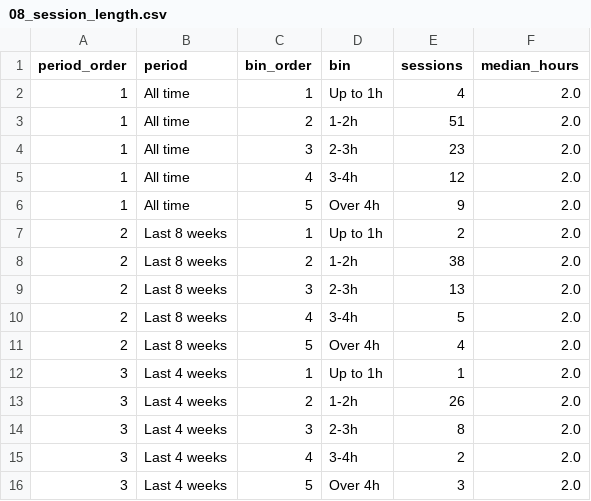
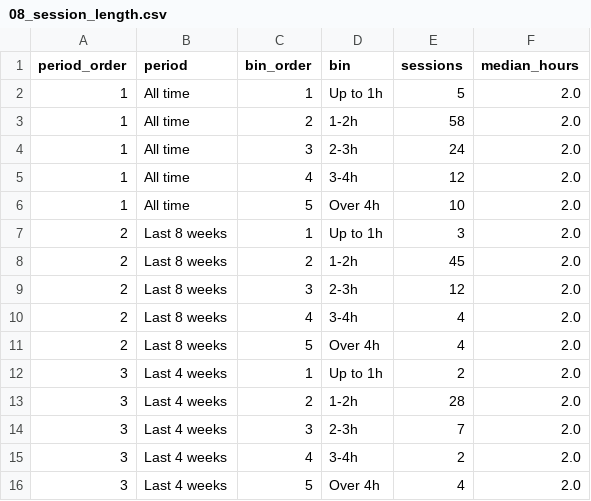
Before and after one commit to rtjw42/band-room-analytics, a CSV file: data/08_session_length.csv, drawn as a sheet.

```diff
--- a/data/08_session_length.csv
+++ b/data/08_session_length.csv
@@ -1,16 +1,16 @@
 period_order,period,bin_order,bin,sessions,median_hours
-1,All time,1,Up to 1h,4,2.0
-1,All time,2,1-2h,51,2.0
-1,All time,3,2-3h,23,2.0
+1,All time,1,Up to 1h,5,2.0
+1,All time,2,1-2h,58,2.0
+1,All time,3,2-3h,24,2.0
 1,All time,4,3-4h,12,2.0
-1,All time,5,Over 4h,9,2.0
-2,Last 8 weeks,1,Up to 1h,2,2.0
-2,Last 8 weeks,2,1-2h,38,2.0
-2,Last 8 weeks,3,2-3h,13,2.0
-2,Last 8 weeks,4,3-4h,5,2.0
+1,All time,5,Over 4h,10,2.0
+2,Last 8 weeks,1,Up to 1h,3,2.0
+2,Last 8 weeks,2,1-2h,45,2.0
+2,Last 8 weeks,3,2-3h,12,2.0
+2,Last 8 weeks,4,3-4h,4,2.0
 2,Last 8 weeks,5,Over 4h,4,2.0
-3,Last 4 weeks,1,Up to 1h,1,2.0
-3,Last 4 weeks,2,1-2h,26,2.0
-3,Last 4 weeks,3,2-3h,8,2.0
+3,Last 4 weeks,1,Up to 1h,2,2.0
+3,Last 4 weeks,2,1-2h,28,2.0
+3,Last 4 weeks,3,2-3h,7,2.0
 3,Last 4 weeks,4,3-4h,2,2.0
-3,Last 4 weeks,5,Over 4h,3,2.0
+3,Last 4 weeks,5,Over 4h,4,2.0
```
Also changed, not shown: data/02_weekly_demand.csv, data/05_wait_by_window.csv, 12 other files.
